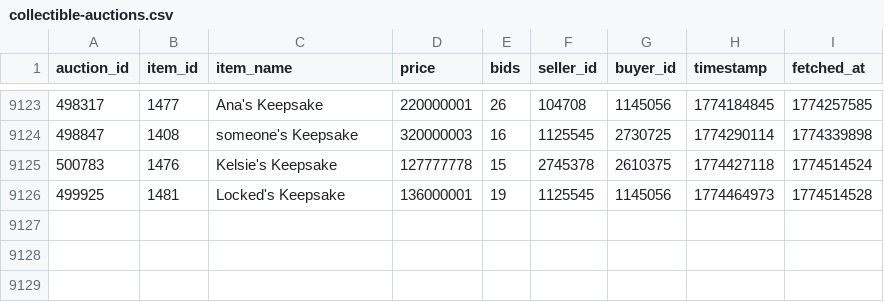
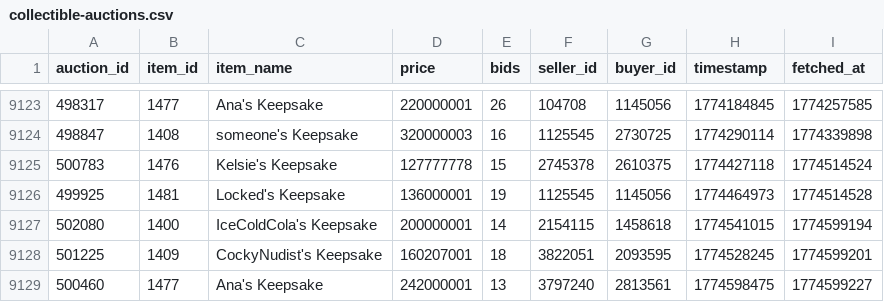
Before and after one commit to russianrob/torn-auction-data, a CSV file: data/collectible-auctions.csv, drawn as a sheet; only a part is shown, gaps mark what is left out; the diff names each change by its address in the sheet, - before the commit and + after, or states it on an @@ line.

```diff
--- a/data/collectible-auctions.csv
+++ b/data/collectible-auctions.csv
+row 9127: 502080 | 1400 | IceColdCola's Keepsake | 200000001 | 14 | 2154115 | 1458618 | 1774541015 | 1774599194
+row 9128: 501225 | 1409 | CockyNudist's Keepsake | 160207001 | 18 | 3822051 | 2093595 | 1774528245 | 1774599201
+row 9129: 500460 | 1477 | Ana's Keepsake | 242000001 | 13 | 3797240 | 2813561 | 1774598475 | 1774599227
```
